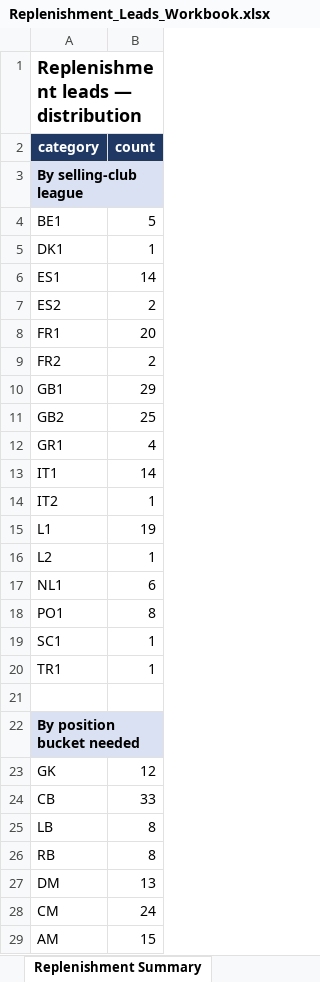
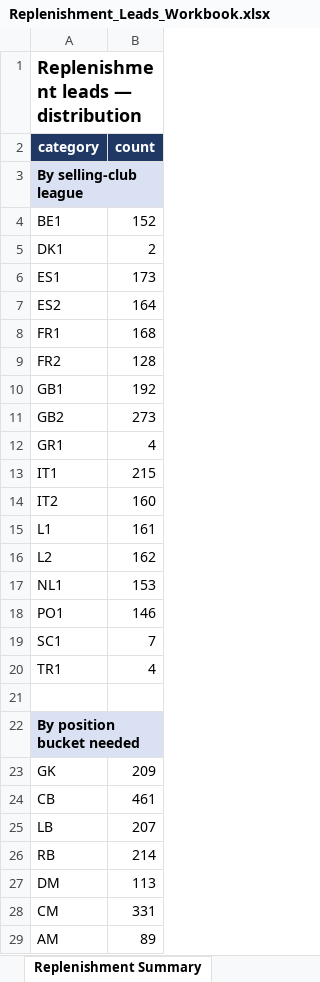
Before and after one commit to ryanrvd/brokerage-engine, an Excel workbook: Replenishment_Leads_Workbook.xlsx, sheet Replenishment Summary, drawn as a sheet; only a part is shown; values as stored, in another font and other column widths than the file's, no borders; the diff covers the shown part only; the diff names each change by its address in the sheet, - before the commit and + after, or states it on an @@ line.

```diff
--- a/Replenishment_Leads_Workbook.xlsx (sheet Replenishment Summary)
+++ b/Replenishment_Leads_Workbook.xlsx (sheet Replenishment Summary)
-B4 (count): 5
+B4 (count): 152
-B5 (count): 1
+B5 (count): 2
-B6 (count): 14
+B6 (count): 173
-B7 (count): 2
+B7 (count): 164
-B8 (count): 20
+B8 (count): 168
-B9 (count): 2
+B9 (count): 128
-B10 (count): 29
+B10 (count): 192
-B11 (count): 25
+B11 (count): 273
-B13 (count): 14
+B13 (count): 215
-B14 (count): 1
+B14 (count): 160
-B15 (count): 19
+B15 (count): 161
-B16 (count): 1
+B16 (count): 162
-B17 (count): 6
+B17 (count): 153
-B18 (count): 8
+B18 (count): 146
-B19 (count): 1
+B19 (count): 7
-B20 (count): 1
+B20 (count): 4
-B23 (count): 12
+B23 (count): 209
-B24 (count): 33
+B24 (count): 461
-B25 (count): 8
+B25 (count): 207
-B26 (count): 8
+B26 (count): 214
-B27 (count): 13
+B27 (count): 113
-B28 (count): 24
+B28 (count): 331
-B29 (count): 15
+B29 (count): 89
```
Also changed, not shown: 7 edited cells elsewhere in this sheet, sheet Replenishment Leads, 2 other files.
